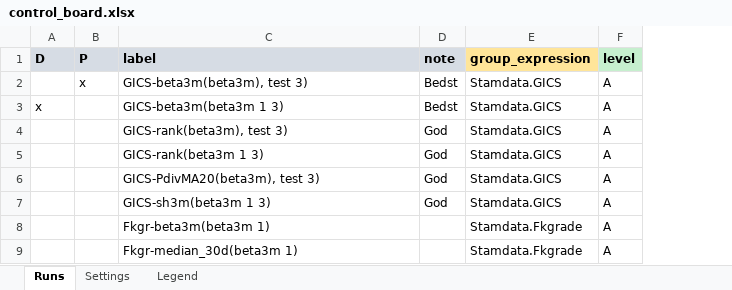
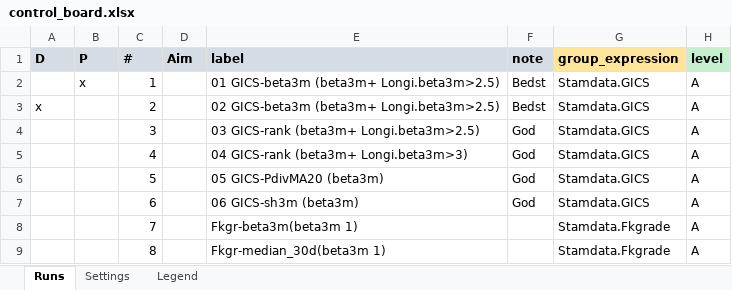
Before and after one commit to martinysteen/potentials, an Excel workbook: strategy_grp2/app/control/control_board.xlsx, sheet Runs, drawn as a sheet; only a part is shown; values as stored, in another font and other column widths than the file's, no borders; addresses are those after the commit; the diff covers the shown part only; the diff names each change by its address in the sheet, - before the commit and + after, or states it on an @@ line.

```diff
--- a/strategy_grp2/app/control/control_board.xlsx (sheet Runs)
+++ b/strategy_grp2/app/control/control_board.xlsx (sheet Runs)
+column C (#), rows 2-9: 1 | 2 | 3 | 4 | 5 | 6 | 7 | 8
+column D (Aim), empty
-E2 (label): GICS-beta3m(beta3m), test 3)
+E2 (label): 01 GICS-beta3m (beta3m+ Longi.beta3m>2.5)
-E3 (label): GICS-beta3m(beta3m 1 3)
+E3 (label): 02 GICS-beta3m (beta3m+ Longi.beta3m>2.5)
-E4 (label): GICS-rank(beta3m), test 3)
+E4 (label): 03 GICS-rank (beta3m+ Longi.beta3m>2.5)
-E5 (label): GICS-rank(beta3m 1 3)
+E5 (label): 04 GICS-rank (beta3m+ Longi.beta3m>3)
-E6 (label): GICS-PdivMA20(beta3m), test 3)
+E6 (label): 05 GICS-PdivMA20 (beta3m)
-E7 (label): GICS-sh3m(beta3m 1 3)
+E7 (label): 06 GICS-sh3m (beta3m)
```
Also changed, not shown: 7 added rows and 46 edited cells elsewhere in this sheet.
